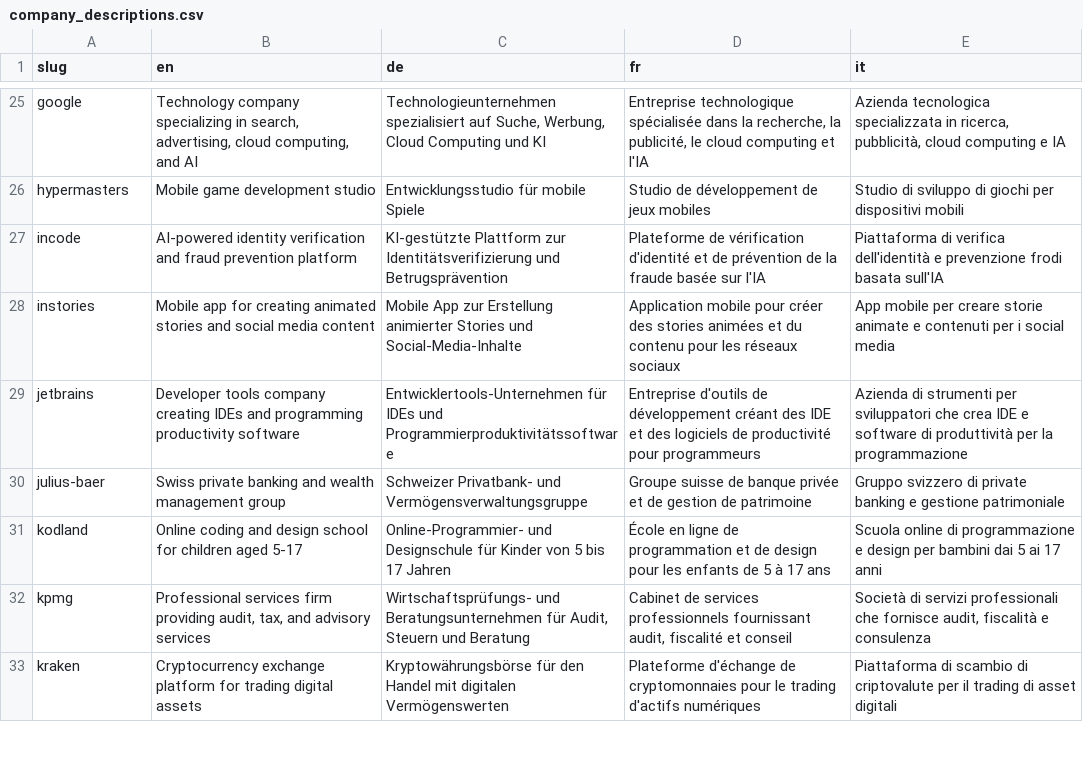
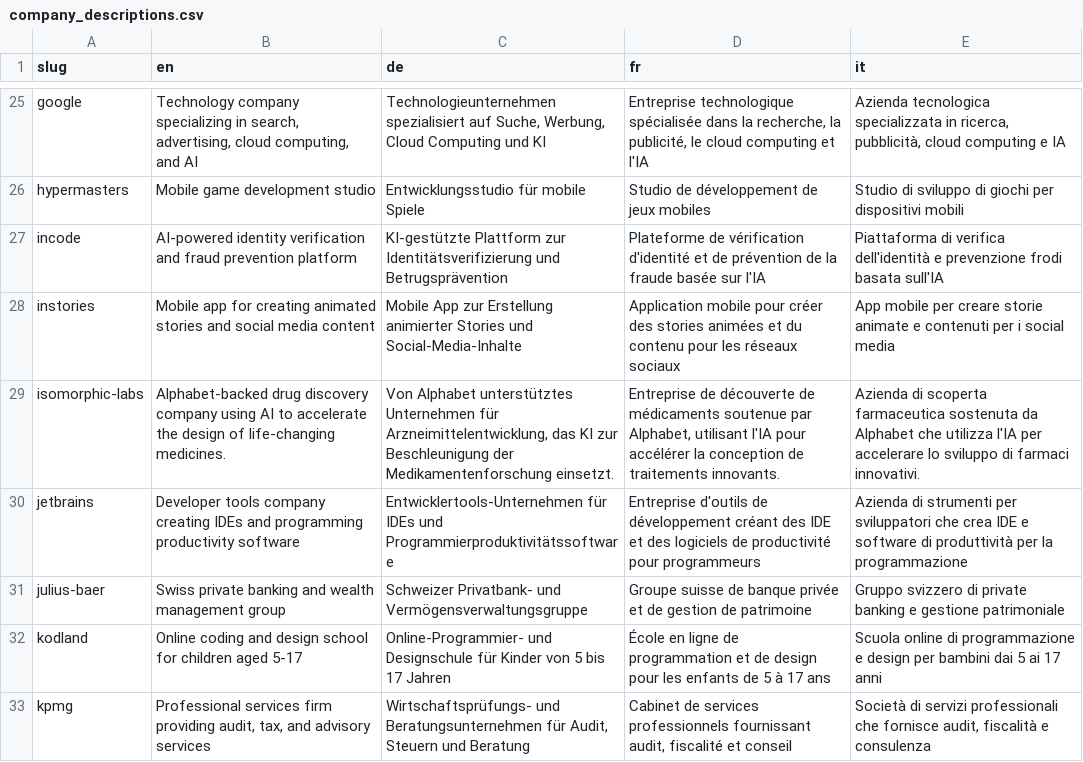
Before and after one commit to colophon-group/jobseek, a CSV file: apps/crawler/data/company_descriptions.csv, drawn as a sheet; only a part is shown, gaps mark what is left out; the shorter side is filled out with more unchanged rows.

Commit message:
Add isomorphic-labs
Closes #123

```diff
--- a/apps/crawler/data/company_descriptions.csv
+++ b/apps/crawler/data/company_descriptions.csv
@@ -28,2 +28,3 @@ incode,AI-powered identity verification and fraud prevention platform,KI-gestüt
 instories,Mobile app for creating animated stories and social media content,Mobile App zur Erstellung animierter Stories und Social-Media-Inhalte,Application mobile pour créer des stories animées et du contenu pour les réseaux sociaux,App mobile per creare storie animate e contenuti per i social media
+isomorphic-labs,Alphabet-backed drug discovery company using AI to accelerate the design of life-changing medicines.,"Von Alphabet unterstütztes Unternehmen für Arzneimittelentwicklung, das KI zur Beschleunigung der Medikamentenforschung einsetzt.","Entreprise de découverte de médicaments soutenue par Alphabet, utilisant l'IA pour accélérer la conception de traitements innovants.",Azienda di scoperta farmaceutica sostenuta da Alphabet che utilizza l'IA per accelerare lo sviluppo di farmaci innovativi.
 jetbrains,Developer tools company creating IDEs and programming productivity software,Entwicklertools-Unternehmen für IDEs und Programmierproduktivitätssoftware,Entreprise d'outils de développement créant des IDE et des logiciels de productivité pour programmeurs,Azienda di strumenti per sviluppatori che crea IDE e software di produttività per la programmazione
```
Also changed, not shown: apps/crawler/data/boards.csv, apps/crawler/data/companies.csv, 2 other files.
